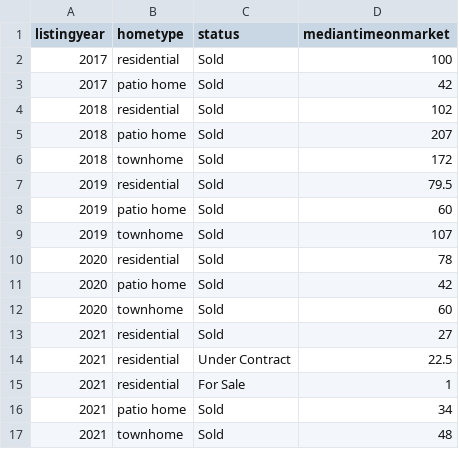
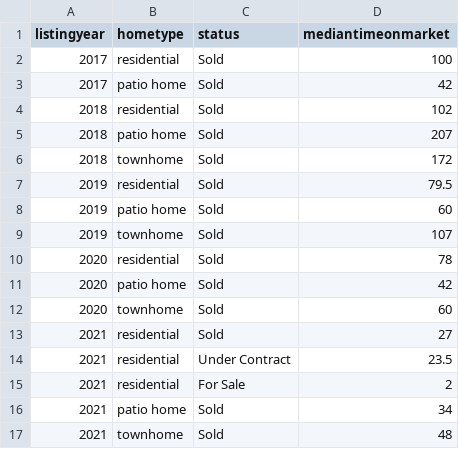
Before and after one commit to robhanssen/glenlake-homesales-old, a CSV file: data/median-time-on-market.csv, drawn as a sheet.

```diff
--- a/data/median-time-on-market.csv
+++ b/data/median-time-on-market.csv
@@ -13,4 +13,4 @@ listingyear,hometype,status,mediantimeonmarket
 2021,residential,Sold,27
-2021,residential,Under Contract,22.5
-2021,residential,For Sale,1
+2021,residential,Under Contract,23.5
+2021,residential,For Sale,2
 2021,patio home,Sold,34
```
Also changed, not shown: data/homesales_processeddata.csv, 14 other files.
